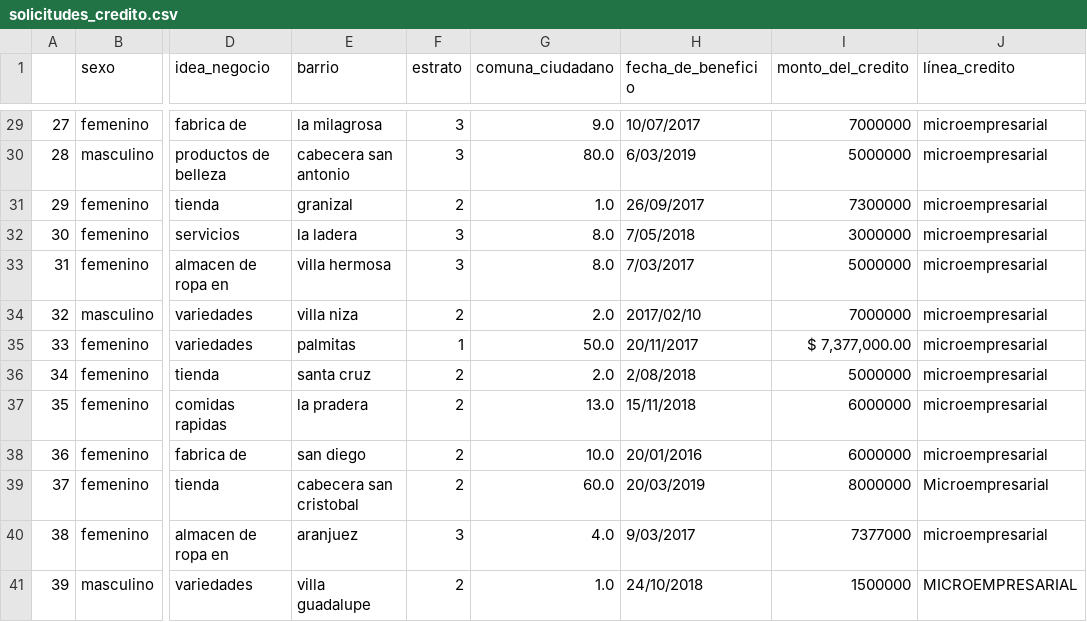
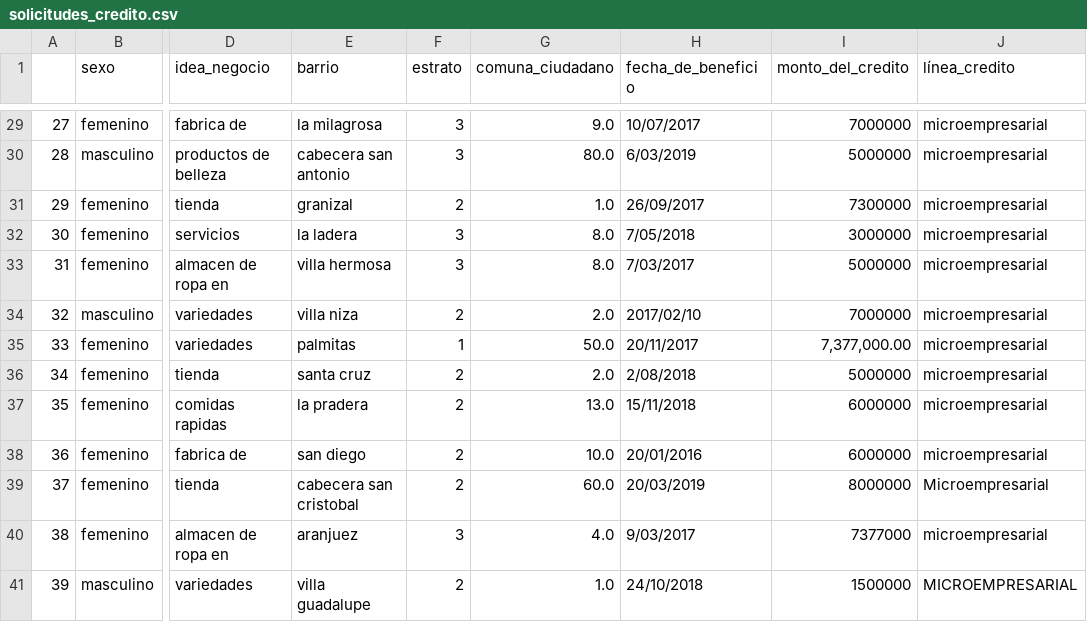
Before and after one commit to ciencia-de-los-datos/data-cleaning-solicitudes-credito-diefgonzalezpac, a CSV file: solicitudes_credito.csv, drawn as a sheet; only a part is shown, gaps mark what is left out; the diff names each change by its address in the sheet, - before the commit and + after, or states it on an @@ line.

```diff
--- a/solicitudes_credito.csv
+++ b/solicitudes_credito.csv
-I35 (monto_del_credito): $ 7,377,000.00
+I35 (monto_del_credito): 7,377,000.00
```
Also changed, not shown: 2 other files.
